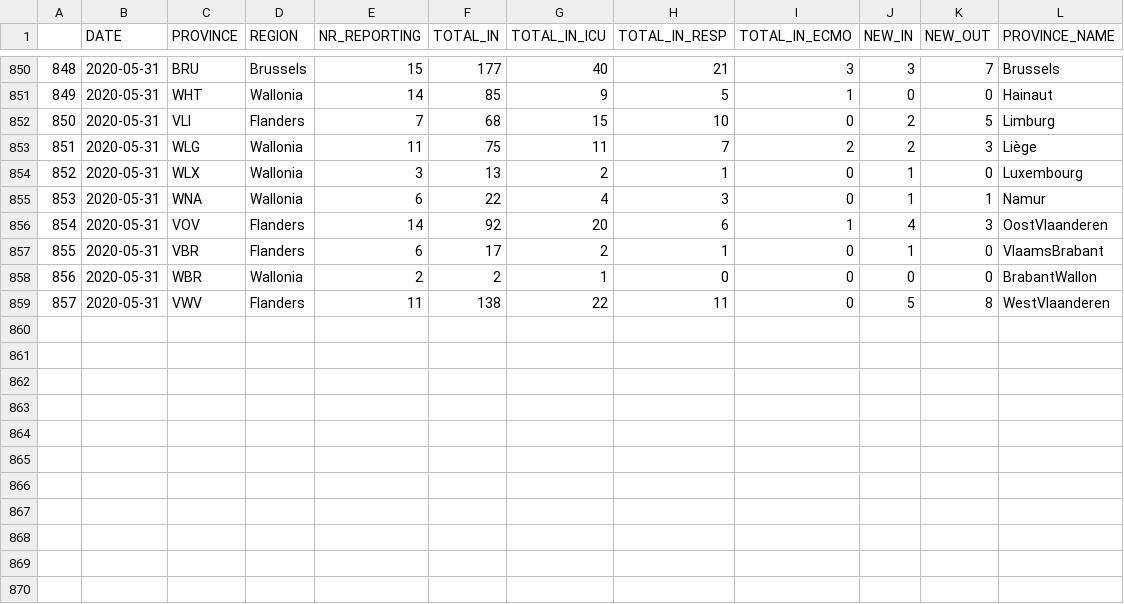
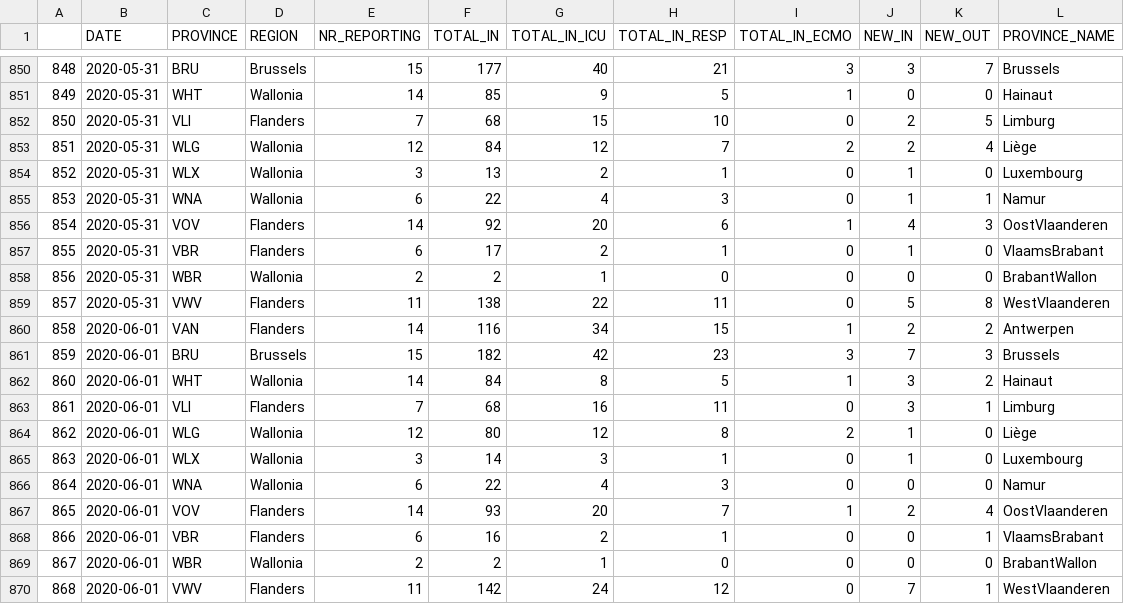
Before and after one commit to bugsburny2/covidbe-opendata, a CSV file: static/csv/be-covid-hospi.csv, drawn as a sheet; only a part is shown, gaps mark what is left out.

```diff
--- a/static/csv/be-covid-hospi.csv
+++ b/static/csv/be-covid-hospi.csv
@@ -852,3 +852,3 @@
 850,2020-05-31,VLI,Flanders,7,68,15,10,0,2,5,Limburg
-851,2020-05-31,WLG,Wallonia,11,75,11,7,2,2,3,Liège
+851,2020-05-31,WLG,Wallonia,12,84,12,7,2,2,4,Liège
 852,2020-05-31,WLX,Wallonia,3,13,2,1,0,1,0,Luxembourg
@@ -859 +859,12 @@
 857,2020-05-31,VWV,Flanders,11,138,22,11,0,5,8,WestVlaanderen
+858,2020-06-01,VAN,Flanders,14,116,34,15,1,2,2,Antwerpen
+859,2020-06-01,BRU,Brussels,15,182,42,23,3,7,3,Brussels
+860,2020-06-01,WHT,Wallonia,14,84,8,5,1,3,2,Hainaut
+861,2020-06-01,VLI,Flanders,7,68,16,11,0,3,1,Limburg
+862,2020-06-01,WLG,Wallonia,12,80,12,8,2,1,0,Liège
+863,2020-06-01,WLX,Wallonia,3,14,3,1,0,1,0,Luxembourg
+864,2020-06-01,WNA,Wallonia,6,22,4,3,0,0,0,Namur
+865,2020-06-01,VOV,Flanders,14,93,20,7,1,2,4,OostVlaanderen
+866,2020-06-01,VBR,Flanders,6,16,2,1,0,0,1,VlaamsBrabant
+867,2020-06-01,WBR,Wallonia,2,2,1,0,0,0,0,BrabantWallon
+868,2020-06-01,VWV,Flanders,11,142,24,12,0,7,1,WestVlaanderen
```
Also changed, not shown: static/csv/be-covid-mortality.csv, static/csv/be-covid-provinces.csv, 48 other files.
